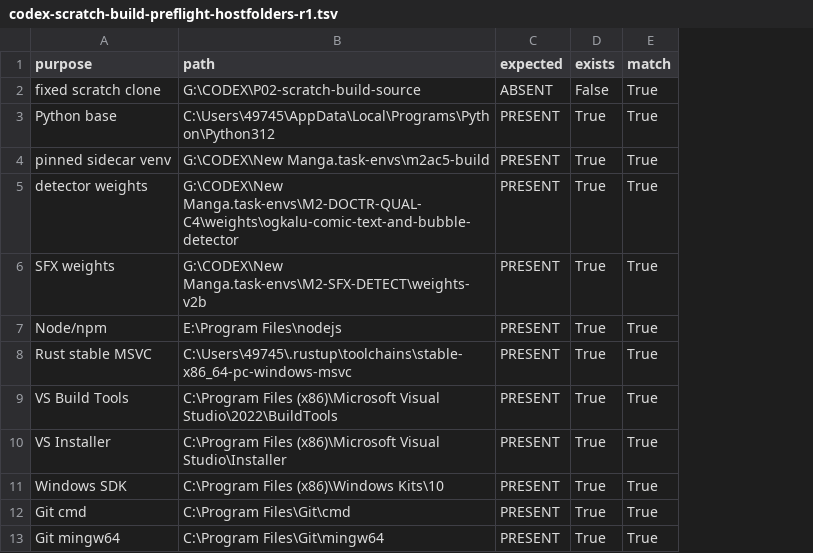
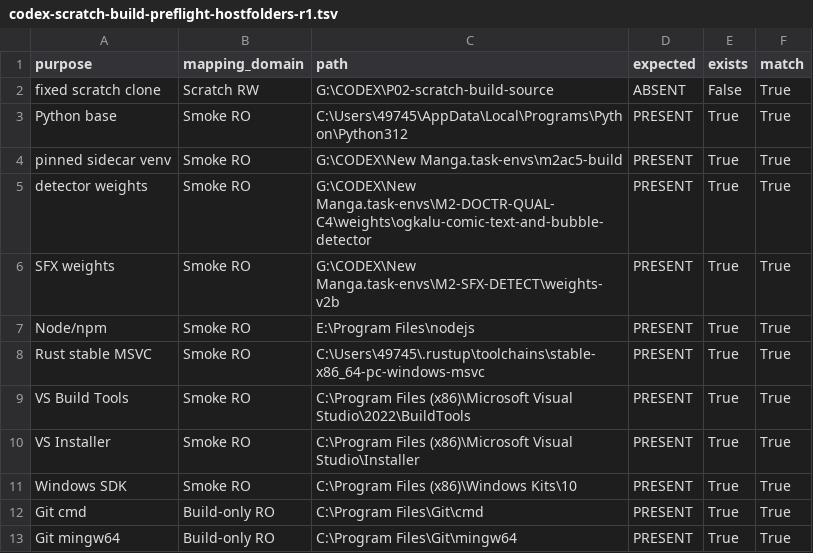
Before and after one commit to peakwheat-pixel/New-Manga, a TSV file: verification/P02/codex-scratch-build-preflight-hostfolders-r1.tsv, drawn as a sheet; the diff names each change by its address in the sheet, - before the commit and + after, or states it on an @@ line.

Commit message:
docs(P02): close preflight review findings

```diff
--- a/verification/P02/codex-scratch-build-preflight-hostfolders-r1.tsv
+++ b/verification/P02/codex-scratch-build-preflight-hostfolders-r1.tsv
+column B (mapping_domain), rows 2-13: Scratch RW | Smoke RO | Smoke RO | Smoke RO | Smoke RO | Smoke RO | Smoke RO | Smoke RO | Smoke RO | Smoke RO | Build-only RO | Build-only RO
```
Also changed, not shown: 9 other files.
